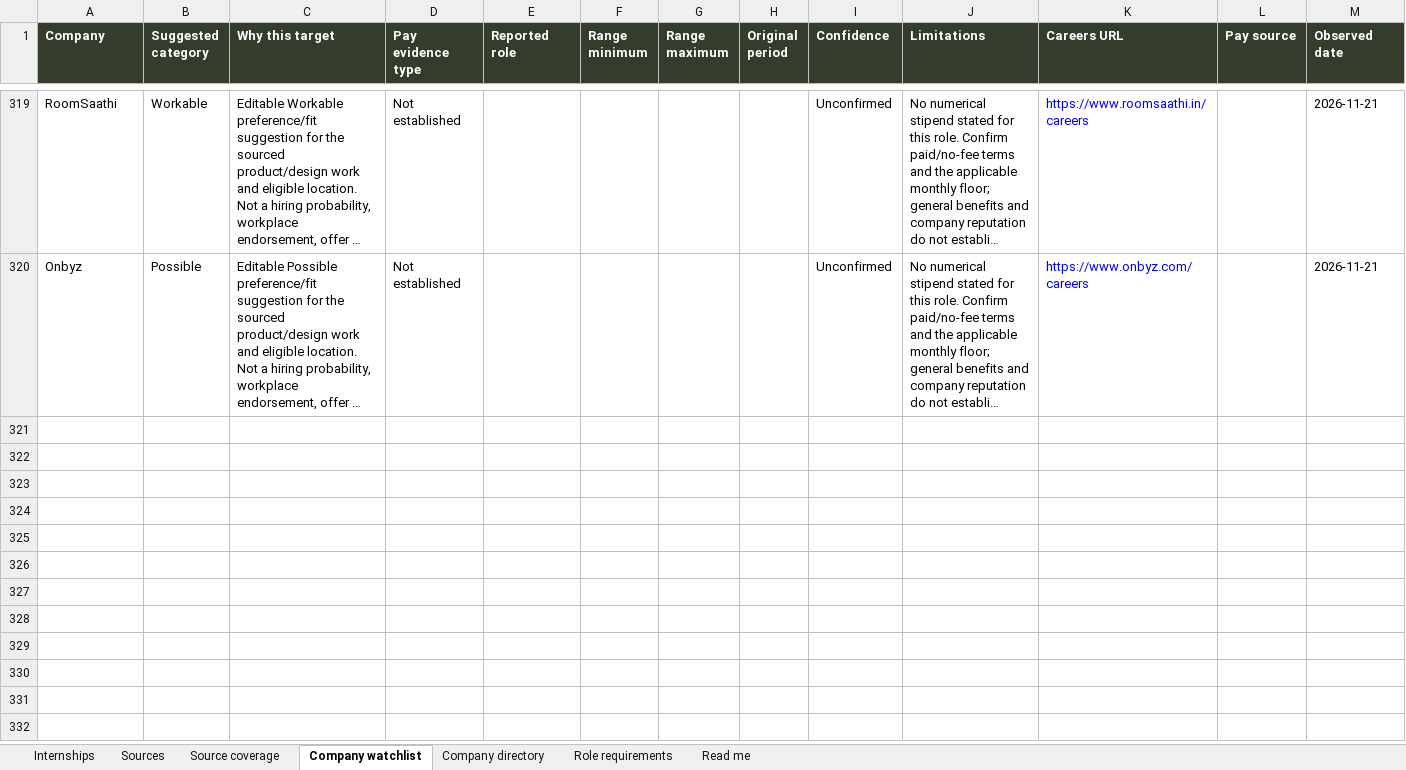
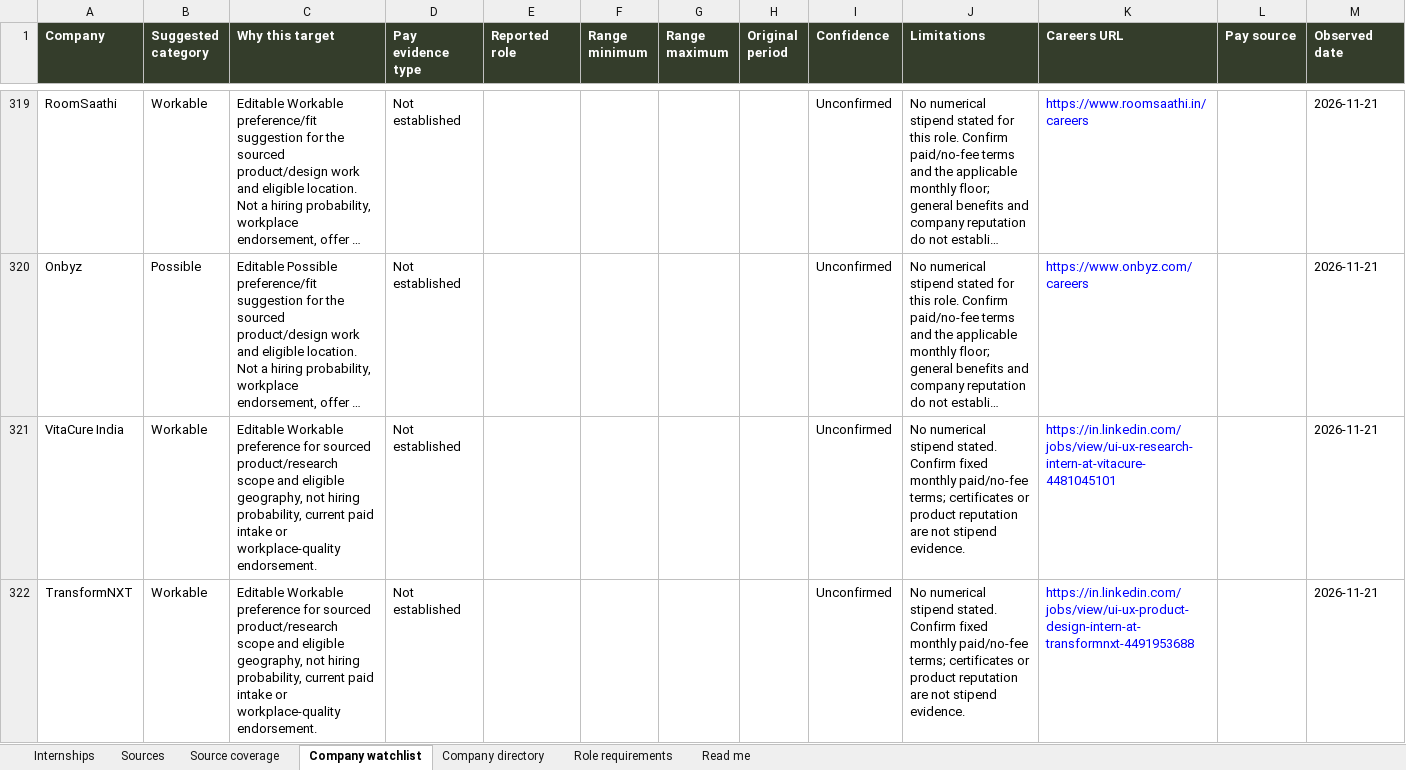
Before and after one commit to AnujR17/Chatgpt-Environment, an Excel workbook: topics/job-search-agent/app/public/data/internships.xlsx, sheet Company watchlist, drawn as a sheet; only a part is shown, gaps mark what is left out; long unchanged cells end in …; values as stored, in another font and other column widths than the file's, no borders; the diff covers the shown part only; the diff names each change by its address in the sheet, - before the commit and + after, or states it on an @@ line.

Commit message:
Account for discovered design leads and separate tomorrow research tracks

```diff
--- a/topics/job-search-agent/app/public/data/internships.xlsx (sheet Company watchlist)
+++ b/topics/job-search-agent/app/public/data/internships.xlsx (sheet Company watchlist)
+row 321: VitaCure India | Workable | Editable Workable preference for sourced product/research scope and eligible geography, not hiring probability, current paid intake or workplace-quality endorsement. | Not established |  |  |  |  | Unconfirmed | No numerical stipend stated. Confirm fixed monthly paid/no-fee terms; certificates or product reputation are not stipend evidence. | https://in.linkedin.com/jobs/view/ui-ux-research-intern-at-vitacure-4481045101 |  | 2026-11-21
+row 322: TransformNXT | Workable | Editable Workable preference for sourced product/research scope and eligible geography, not hiring probability, current paid intake or workplace-quality endorsement. | Not established |  |  |  |  | Unconfirmed | No numerical stipend stated. Confirm fixed monthly paid/no-fee terms; certificates or product reputation are not stipend evidence. | https://in.linkedin.com/jobs/view/ui-ux-product-design-intern-at-transformnxt-4491953688 |  | 2026-11-21
```
Also changed, not shown: 1 added row elsewhere in this sheet, sheet Sources, sheet Role requirements, sheet Company directory, sheet Internships, sheet Source coverage, 16 other files.
